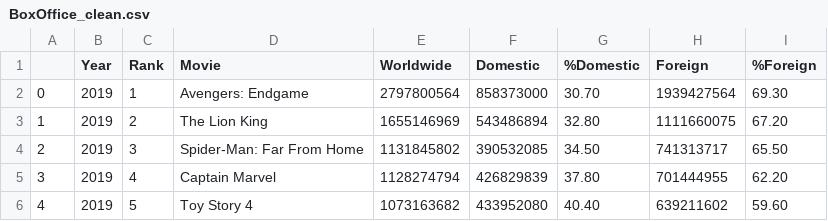
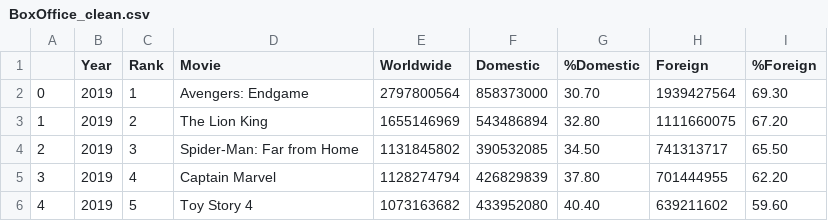
Before and after one commit to patsukhum/Marvel, a CSV file: data/clean/BoxOffice_clean.csv, drawn as a sheet; only a part is shown.

Commit message:
data refactoring attempt 2

```diff
--- a/data/clean/BoxOffice_clean.csv
+++ b/data/clean/BoxOffice_clean.csv
@@ -3,3 +3,3 @@
 1,2019,2,The Lion King,1655146969 ,543486894 ,32.80,1111660075 ,67.20
-2,2019,3,Spider-Man: Far From Home,1131845802 ,390532085 ,34.50,741313717 ,65.50
+2,2019,3,Spider-Man: Far from Home,1131845802 ,390532085 ,34.50,741313717 ,65.50
 3,2019,4,Captain Marvel,1128274794 ,426829839 ,37.80,701444955 ,62.20
```
Also changed, not shown: 1 other file.
